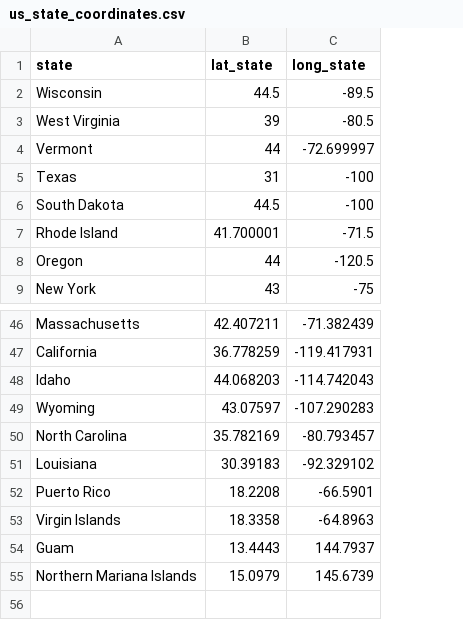
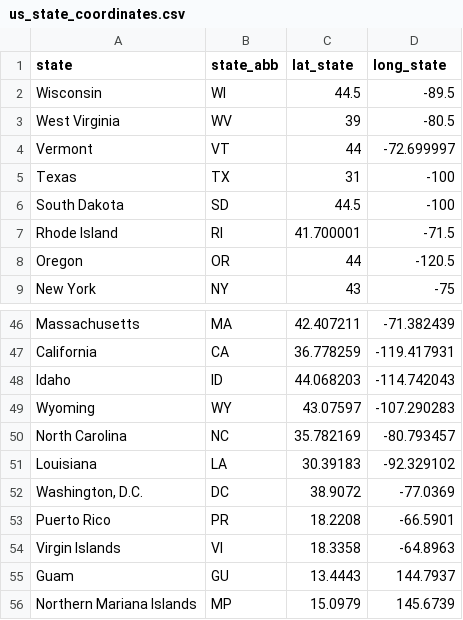
Before and after one commit to shawenyao/R, a CSV file: input/coronavirus/us_state_coordinates.csv, drawn as a sheet; only a part is shown, gaps mark what is left out; the diff names each change by its address in the sheet, - before the commit and + after, or states it on an @@ line.

Commit message:
Update us_state_coordinates.csv

```diff
--- a/input/coronavirus/us_state_coordinates.csv
+++ b/input/coronavirus/us_state_coordinates.csv
+column B (state_abb), rows 2-9: WI | WV | VT | TX | SD | RI | OR | NY; rows 46-51: MA | CA | ID | WY | NC | LA; rows 53-56: PR | VI | GU | MP
+row 52: Washington, D.C. | DC | 38.9072 | -77.0369
```
